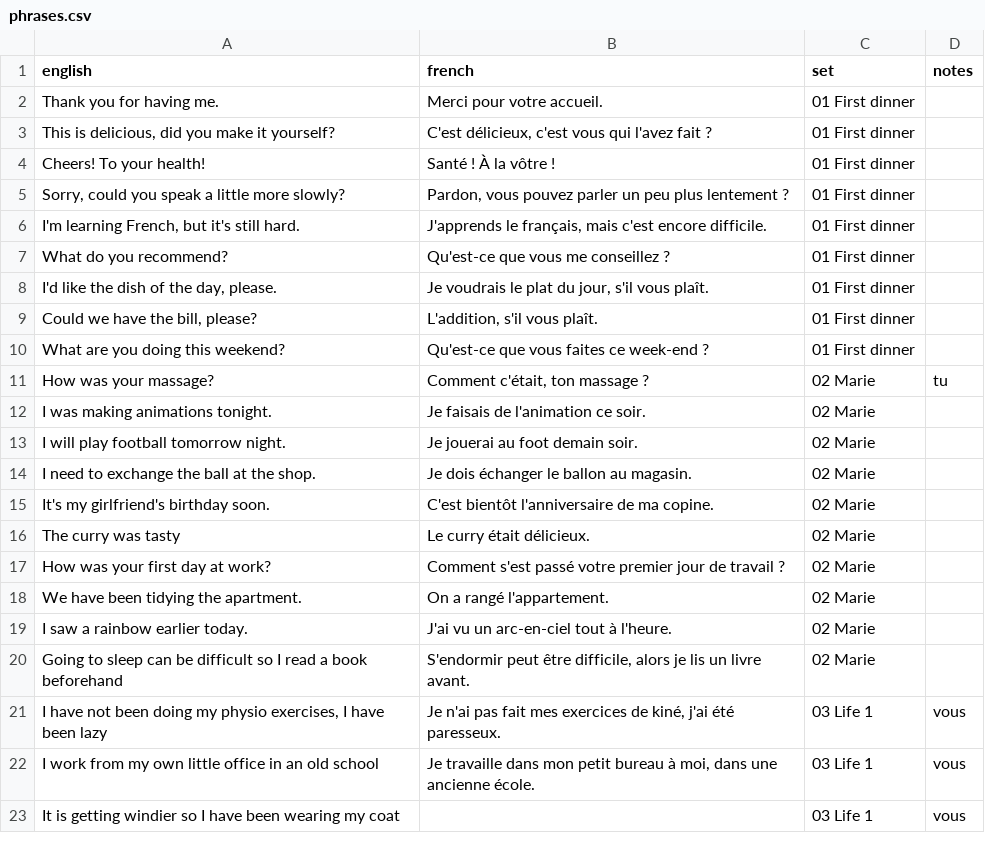
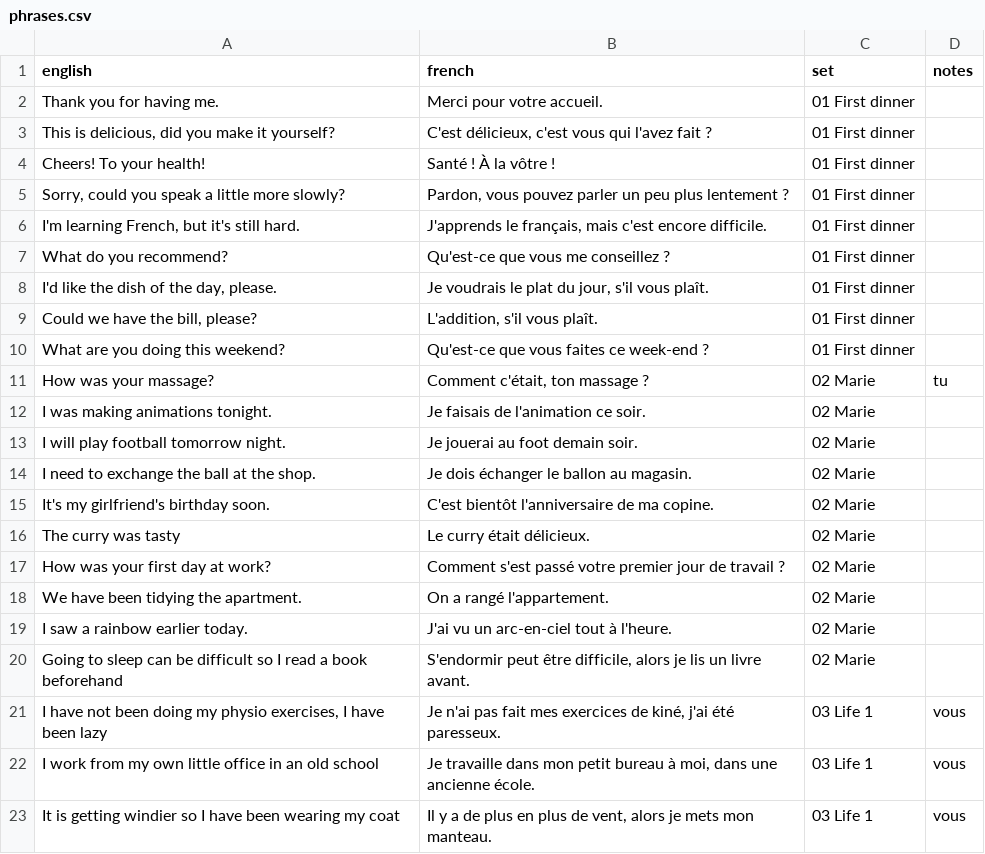
Before and after one commit to itsjustdel/repete, a CSV file: phrases.csv, drawn as a sheet.

```diff
--- a/phrases.csv
+++ b/phrases.csv
@@ -22,2 +22,2 @@ Going to sleep can be difficult so I read a book beforehand,"S'endormir peut êt
 I work from my own little office in an old school,"Je travaille dans mon petit bureau à moi, dans une ancienne école.",03 Life 1,vous
-It is getting windier so I have been wearing my coat,,03 Life 1,vous
+It is getting windier so I have been wearing my coat,"Il y a de plus en plus de vent, alors je mets mon manteau.",03 Life 1,vous
```
